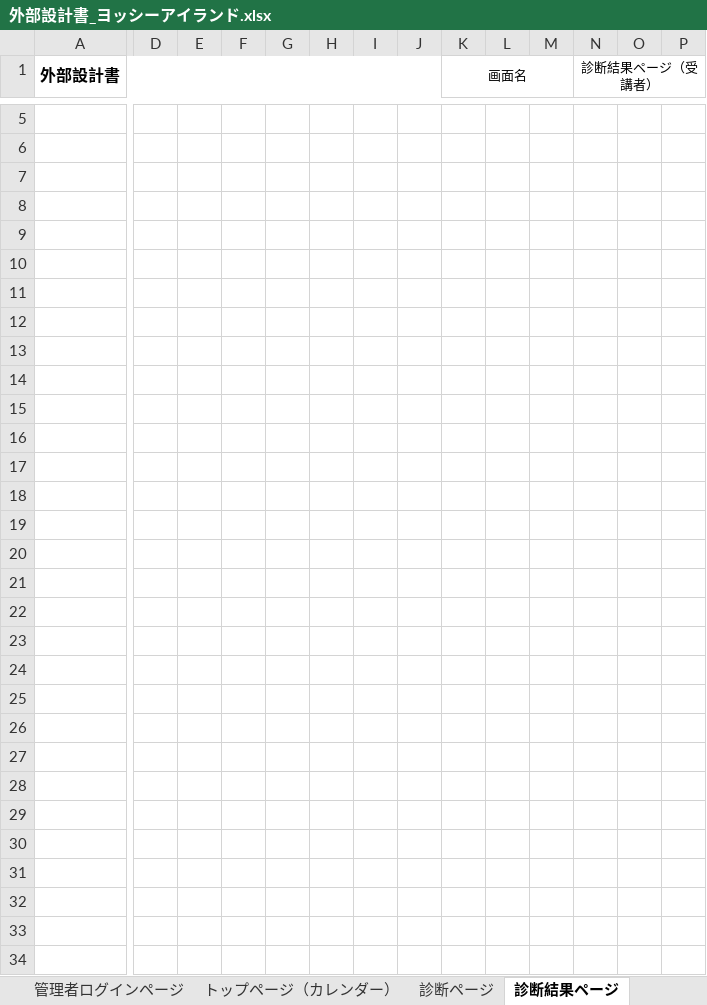
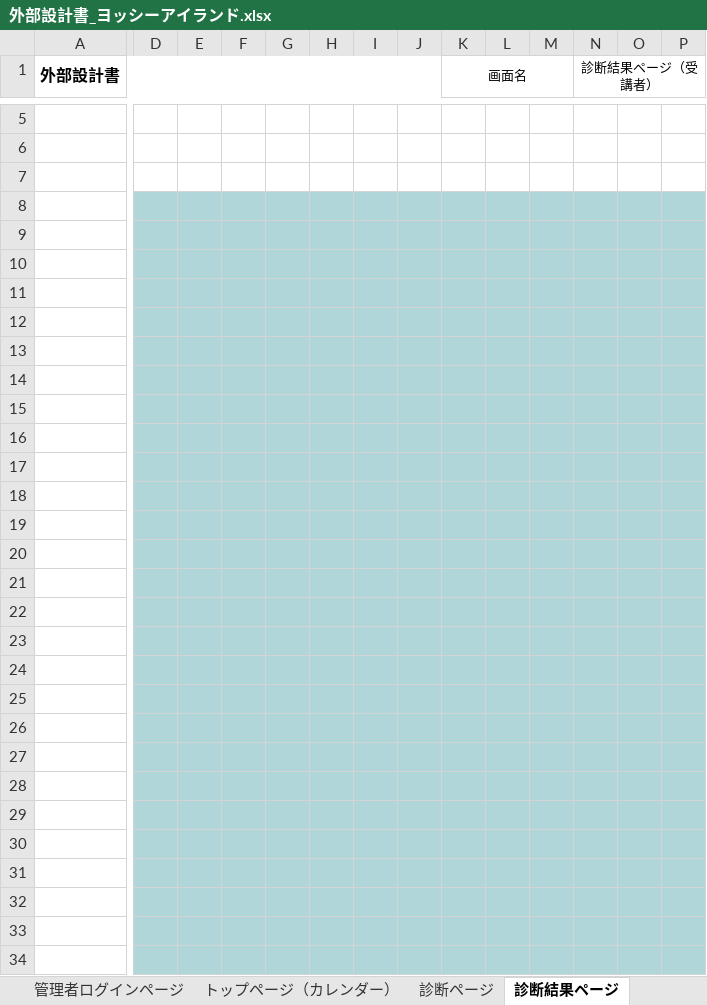
Before and after one commit to DOJO-2021/C-3, an Excel workbook: documnets/外部設計書_ヨッシーアイランド.xlsx, sheet 診断結果ページ, drawn as a sheet; only a part is shown, gaps mark what is left out; values as stored, in another font and other column widths than the file's, no borders; charts and pictures not drawn; the diff covers the shown part only; the diff names each change by its address in the sheet, - before the commit and + after, or states it on an @@ line.

```diff
--- a/documnets/外部設計書_ヨッシーアイランド.xlsx (sheet 診断結果ページ)
+++ b/documnets/外部設計書_ヨッシーアイランド.xlsx (sheet 診断結果ページ)
-D8:P34 fill: none
+D8:P34 fill: #B0D6DA
```
Also changed, not shown: cell formats elsewhere in this sheet, sheet 閲覧ページ（管理者）, sheet 診断ページ, charts or pictures.
